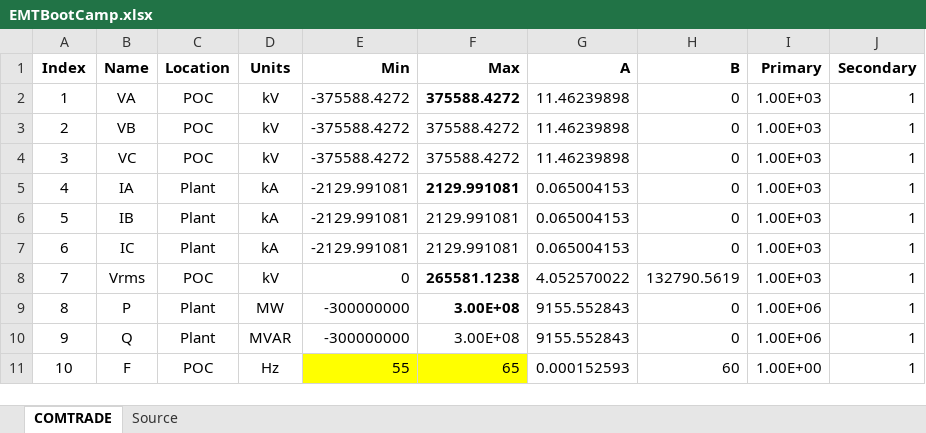
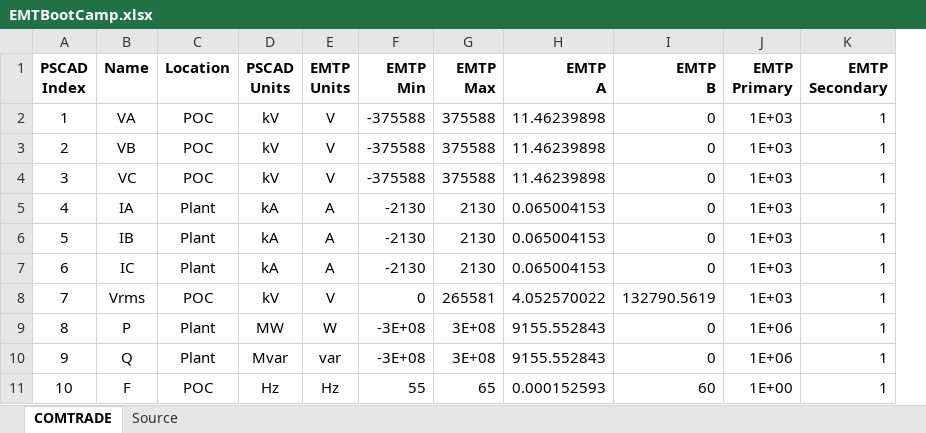
Before and after one commit to pnnl/i2x, an Excel workbook: emt-bootcamp/Support/EMTBootCamp.xlsx, sheet COMTRADE, drawn as a sheet; only a part is shown; values as stored, in another font and other column widths than the file's, no borders; removed rows and columns are numbered as before the commit, all else as after; ↵ is a line break in a cell; the diff names each change by its address in the sheet, - before the commit and + after, or states it on an @@ line.

```diff
--- a/emt-bootcamp/Support/EMTBootCamp.xlsx (sheet COMTRADE)
+++ b/emt-bootcamp/Support/EMTBootCamp.xlsx (sheet COMTRADE)
-column E (Min), rows 2-11: -375588.4272 | -375588.4272 | -375588.4272 | -2129.991081 | -2129.991081 | -2129.991081 | 0 | -300000000 | -300000000 | 55
-column F (Max), rows 2-11: 375588.4272 | 375588.4272 | 375588.4272 | 2129.991081 | 2129.991081 | 2129.991081 | 265581.1238 | 3.00E+08 | 3.00E+08 | 65
+column E (EMTP Units), rows 2-11: V | V | V | A | A | A | V | W | var | Hz
+column F (EMTP Min), rows 2-11: -375588 | -375588 | -375588 | -2130 | -2130 | -2130 | 0 | -3E+08 | -3E+08 | 55
+column G (EMTP Max), rows 2-11: 375588 | 375588 | 375588 | 2130 | 2130 | 2130 | 265581 | 3E+08 | 3E+08 | 65
-column I (Primary), rows 2-11: 1.00E+03 | 1.00E+03 | 1.00E+03 | 1.00E+03 | 1.00E+03 | 1.00E+03 | 1.00E+03 | 1.00E+06 | 1.00E+06 | 1.00E+00
+column J (EMTP Primary), rows 2-11: 1E+03 | 1E+03 | 1E+03 | 1E+03 | 1E+03 | 1E+03 | 1E+03 | 1E+06 | 1E+06 | 1E+00
-A1: Index
+A1: PSCAD ↵ Index
-D1: Units
+D1: PSCAD ↵ Units
-H1: A
+H1: EMTP ↵ A
-I1: B
+I1: EMTP ↵ B
-K1: Secondary
+K1: EMTP ↵ Secondary
-D10 (PSCAD Units): MVAR
+D10 (PSCAD Units): Mvar
```
Also changed, not shown: sheet Source, formulas that keep their value, 8 other files.
